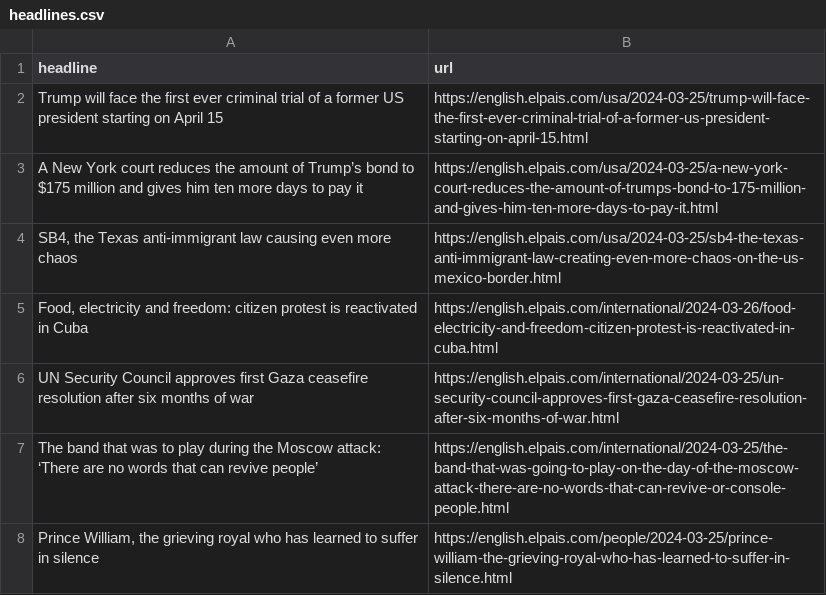
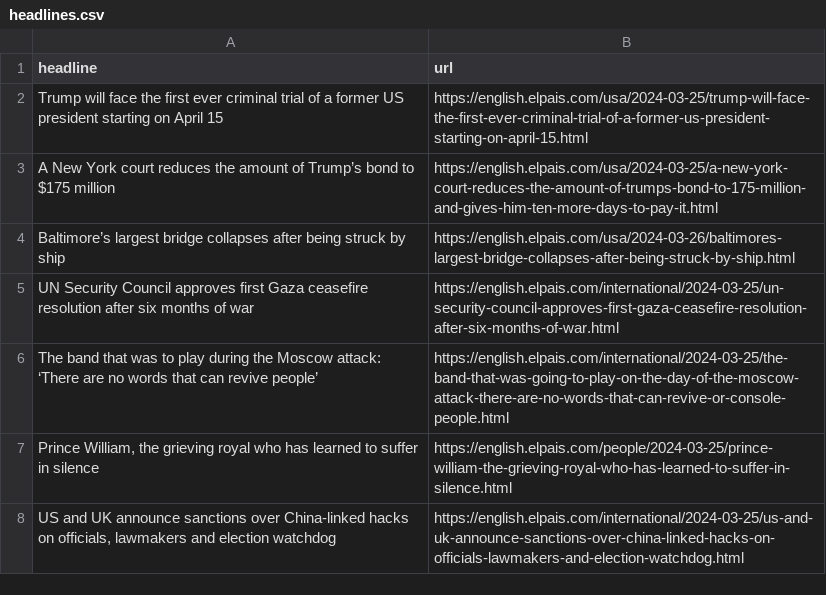
Before and after one commit to jsoma/el-pais-scraper, a CSV file: headlines.csv, drawn as a sheet; only a part is shown; the shorter side is filled out with more unchanged rows.

```diff
--- a/headlines.csv
+++ b/headlines.csv
@@ -2,5 +2,4 @@ headline,url
 Trump will face the first ever criminal trial of a former US president starting on April 15 ,https://english.elpais.com/usa/2024-03-25/trump-will-face-the-first-ever-criminal-trial-of-a-former-us-president-starting-on-april-15.html
-A New York court reduces the amount of Trump’s bond to $175 million and gives him ten more days to pay it,https://english.elpais.com/usa/2024-03-25/a-new-york-court-reduces-the-amount-of-trumps-bond-to-175-million-and-gives-him-ten-more-days-to-pay-it.html
-"SB4, the Texas anti-immigrant law causing even more chaos",https://english.elpais.com/usa/2024-03-25/sb4-the-texas-anti-immigrant-law-creating-even-more-chaos-on-the-us-mexico-border.html
-"Food, electricity and freedom: citizen protest is reactivated in Cuba",https://english.elpais.com/international/2024-03-26/food-electricity-and-freedom-citizen-protest-is-reactivated-in-cuba.html
+A New York court reduces the amount of Trump’s bond to $175 million,https://english.elpais.com/usa/2024-03-25/a-new-york-court-reduces-the-amount-of-trumps-bond-to-175-million-and-gives-him-ten-more-days-to-pay-it.html
+Baltimore’s largest bridge collapses after being struck by ship,https://english.elpais.com/usa/2024-03-26/baltimores-largest-bridge-collapses-after-being-struck-by-ship.html
 UN Security Council approves first Gaza ceasefire resolution after six months of war,https://english.elpais.com/international/2024-03-25/un-security-council-approves-first-gaza-ceasefire-resolution-after-six-months-of-war.html
```
